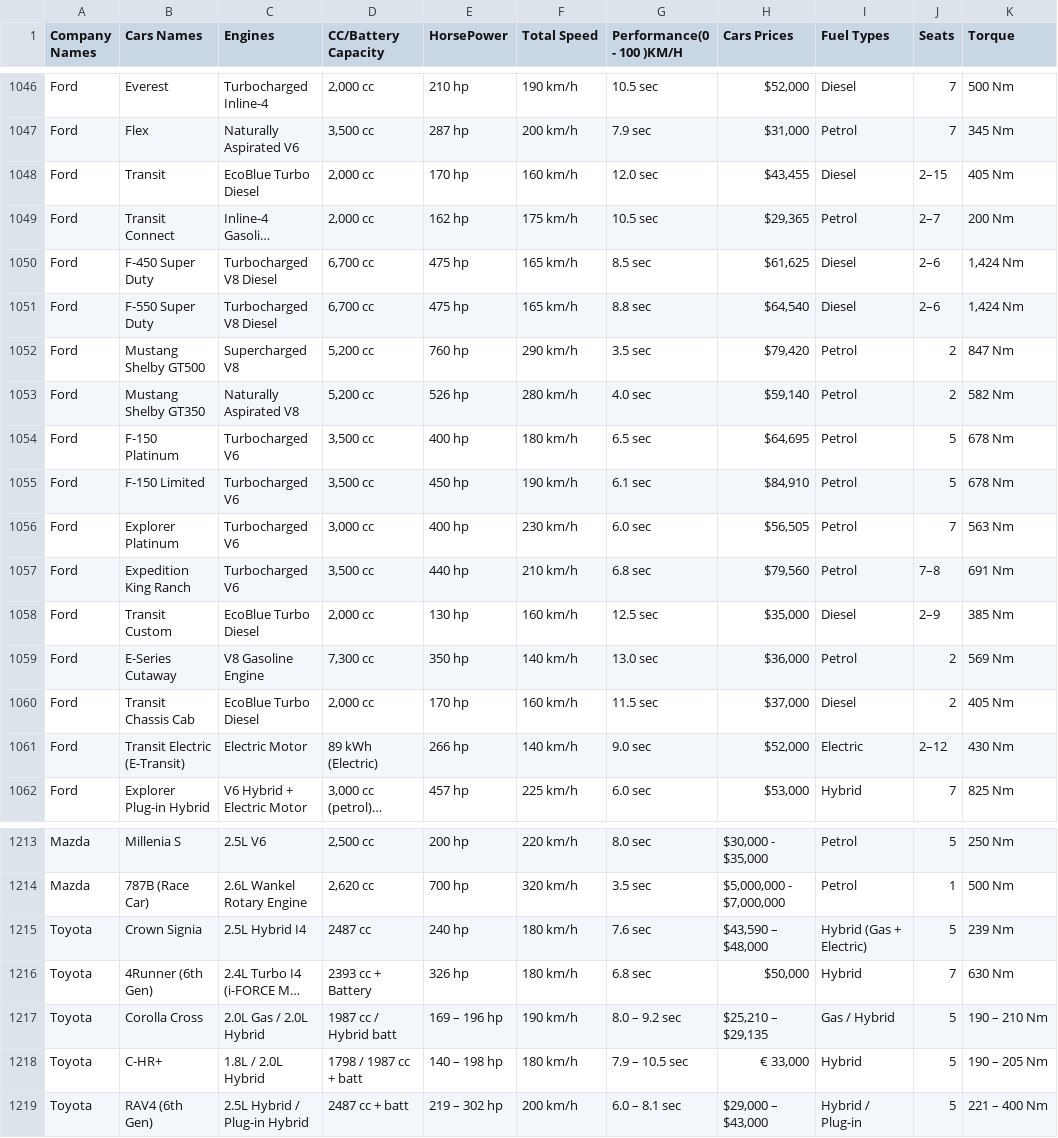
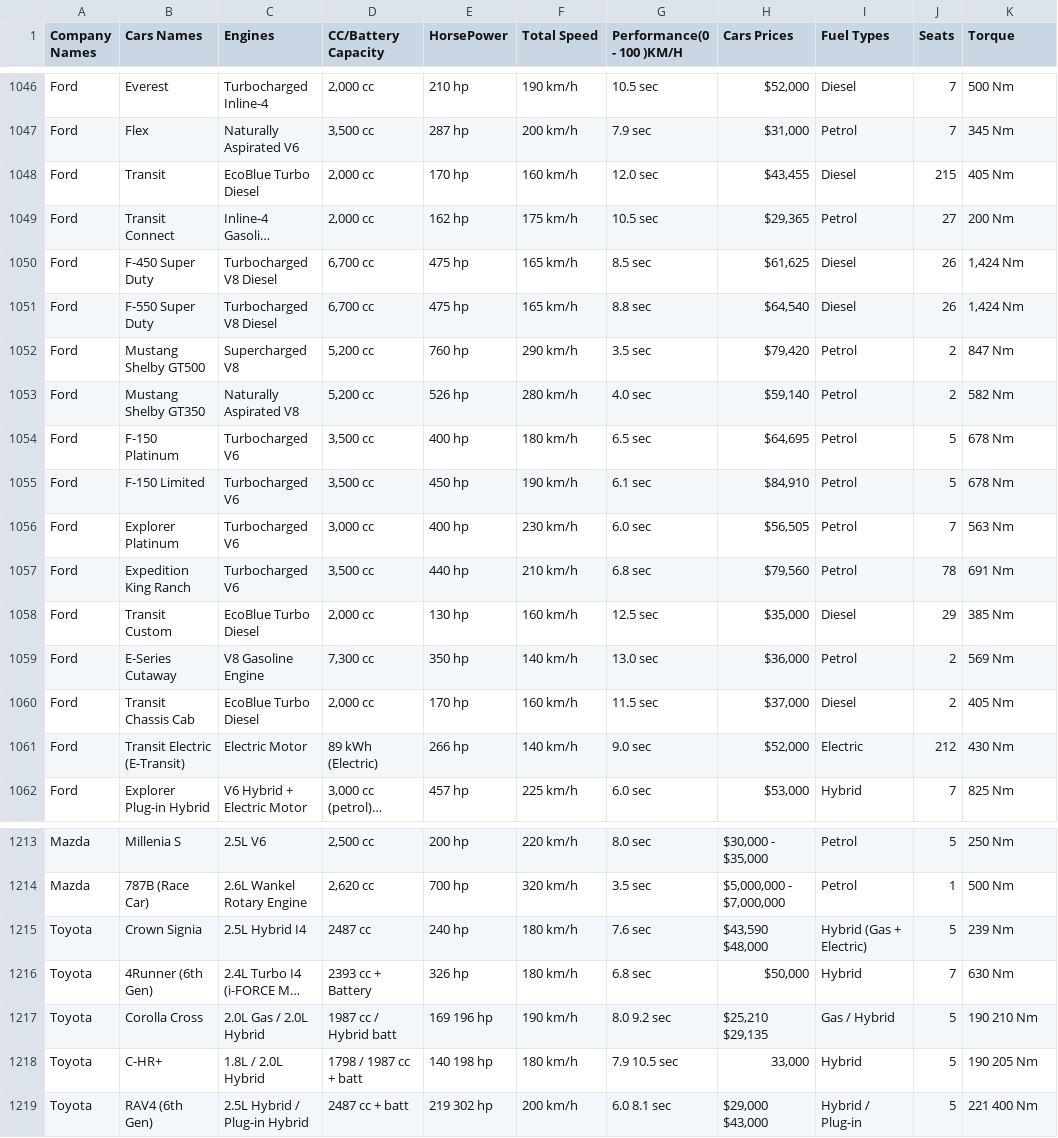
Before and after one commit to chema74/AI-Portfolio-2025, a CSV file: Ejercicios1/Cars Datasets 2025.csv, drawn as a sheet; only a part is shown, gaps mark what is left out; long unchanged cells end in …; the diff names each change by its address in the sheet, - before the commit and + after, or states it on an @@ line.

```diff
--- a/Ejercicios1/Cars Datasets 2025.csv
+++ b/Ejercicios1/Cars Datasets 2025.csv
-J1048 (Seats): 2–15
+J1048 (Seats): 215
-J1049 (Seats): 2–7
+J1049 (Seats): 27
-J1050:J1051 (Seats): 2–6
+J1050:J1051 (Seats): 26
-J1057 (Seats): 7–8
+J1057 (Seats): 78
-J1058 (Seats): 2–9
+J1058 (Seats): 29
-J1061 (Seats): 2–12
+J1061 (Seats): 212
-H1215 (Cars Prices): $43,590 – $48,000
+H1215 (Cars Prices): $43,590 $48,000
-E1217 (HorsePower): 169 – 196 hp
+E1217 (HorsePower): 169 196 hp
-G1217 (Performance(0 - 100 )KM/H): 8.0 – 9.2 sec
+G1217 (Performance(0 - 100 )KM/H): 8.0 9.2 sec
-H1217 (Cars Prices): $25,210 – $29,135
+H1217 (Cars Prices): $25,210 $29,135
-K1217 (Torque): 190 – 210 Nm
+K1217 (Torque): 190 210 Nm
-E1218 (HorsePower): 140 – 198 hp
+E1218 (HorsePower): 140 198 hp
-G1218 (Performance(0 - 100 )KM/H): 7.9 – 10.5 sec
+G1218 (Performance(0 - 100 )KM/H): 7.9 10.5 sec
-H1218 (Cars Prices): € 33,000
+H1218 (Cars Prices): 33,000
-K1218 (Torque): 190 – 205 Nm
+K1218 (Torque): 190 205 Nm
-E1219 (HorsePower): 219 – 302 hp
+E1219 (HorsePower): 219 302 hp
-G1219 (Performance(0 - 100 )KM/H): 6.0 – 8.1 sec
+G1219 (Performance(0 - 100 )KM/H): 6.0 8.1 sec
-H1219 (Cars Prices): $29,000 – $43,000
+H1219 (Cars Prices): $29,000 $43,000
-K1219 (Torque): 221 – 400 Nm
+K1219 (Torque): 221 400 Nm
```
